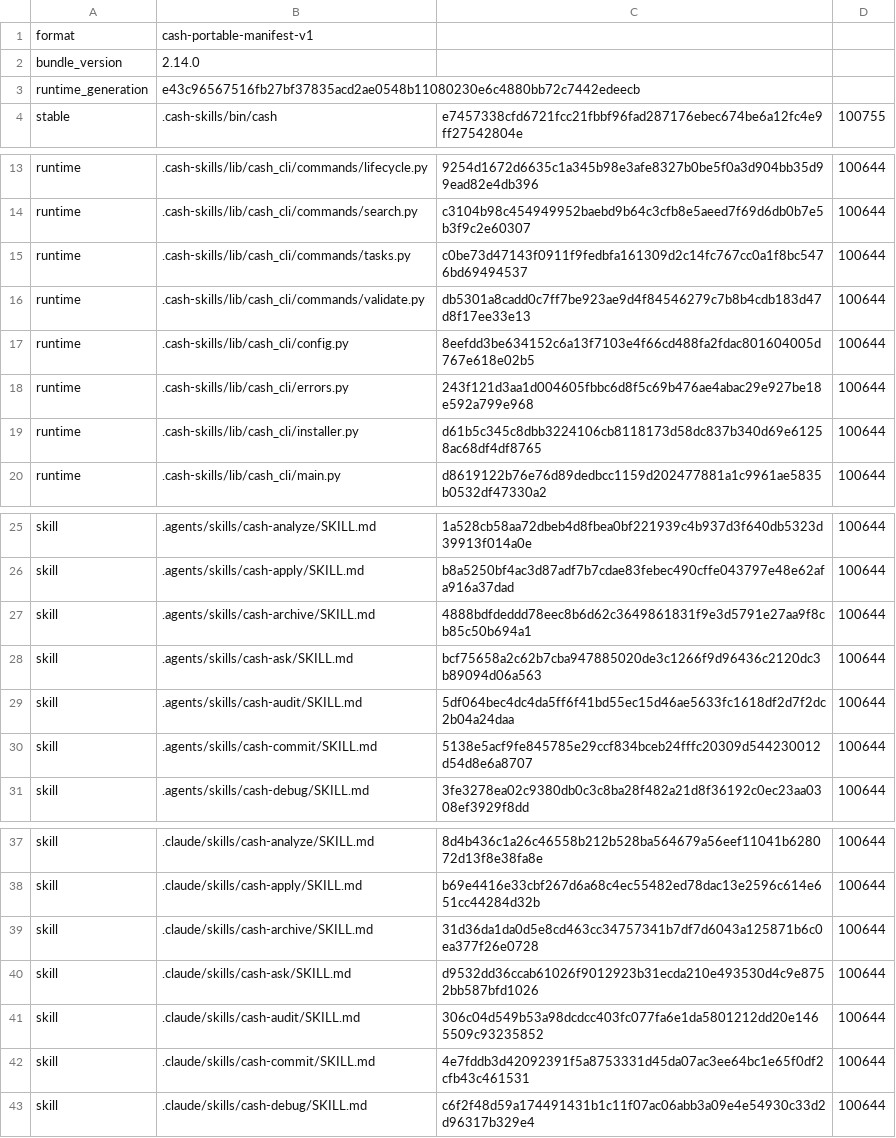
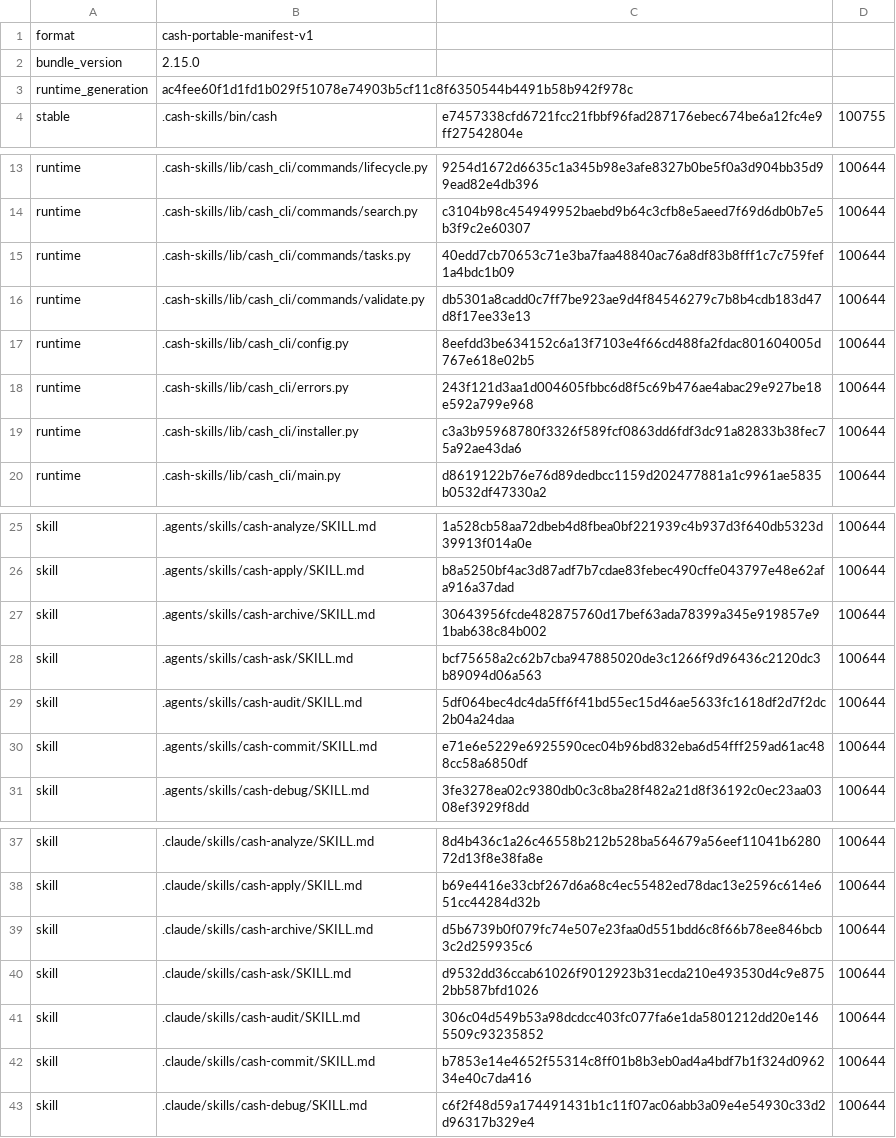
Before and after one commit to cashwu/Agentflow-SDD, a TSV file: .cash-skills/manifest.tsv, drawn as a sheet; only a part is shown, gaps mark what is left out.

Commit message:
cash(guard-task-state-integrity): guard task state attribution and archive recovery
Change: guard-task-state-integrity
Tasks: 14/14 complete
Archived: yes

```diff
--- a/.cash-skills/manifest.tsv
+++ b/.cash-skills/manifest.tsv
@@ -1,4 +1,4 @@
 format	cash-portable-manifest-v1
-bundle_version	2.14.0
-runtime_generation	e43c96567516fb27bf37835acd2ae0548b11080230e6c4880bb72c7442edeecb
+bundle_version	2.15.0
+runtime_generation	ac4fee60f1d1fd1b029f51078e74903b5cf11c8f6350544b4491b58b942f978c
 stable	.cash-skills/bin/cash	e7457338cfd6721fcc21fbbf96fad287176ebec674be6a12fc4e9ff27542804e	100755
@@ -14,3 +14,3 @@ runtime	.cash-skills/lib/cash_cli/commands/lifecycle.py	9254d1672d6635c1a345b98e
 runtime	.cash-skills/lib/cash_cli/commands/search.py	c3104b98c454949952baebd9b64c3cfb8e5aeed7f69d6db0b7e5b3f9c2e60307	100644
-runtime	.cash-skills/lib/cash_cli/commands/tasks.py	c0be73d47143f0911f9fedbfa161309d2c14fc767cc0a1f8bc5476bd69494537	100644
+runtime	.cash-skills/lib/cash_cli/commands/tasks.py	40edd7cb70653c71e3ba7faa48840ac76a8df83b8fff1c7c759fef1a4bdc1b09	100644
 runtime	.cash-skills/lib/cash_cli/commands/validate.py	db5301a8cadd0c7ff7be923ae9d4f84546279c7b8b4cdb183d47d8f17ee33e13	100644
@@ -18,3 +18,3 @@ runtime	.cash-skills/lib/cash_cli/config.py	8eefdd3be634152c6a13f7103e4f66cd488f
 runtime	.cash-skills/lib/cash_cli/errors.py	243f121d3aa1d004605fbbc6d8f5c69b476ae4abac29e927be18e592a799e968	100644
-runtime	.cash-skills/lib/cash_cli/installer.py	d61b5c345c8dbb3224106cb8118173d58dc837b340d69e61258ac68df4df8765	100644
+runtime	.cash-skills/lib/cash_cli/installer.py	c3a3b95968780f3326f589fcf0863dd6fdf3dc91a82833b38fec75a92ae43da6	100644
 runtime	.cash-skills/lib/cash_cli/main.py	d8619122b76e76d89dedbcc1159d202477881a1c9961ae5835b0532df47330a2	100644
@@ -26,6 +26,6 @@ skill	.agents/skills/cash-analyze/SKILL.md	1a528cb58aa72dbeb4d8fbea0bf221939c4b9
 skill	.agents/skills/cash-apply/SKILL.md	b8a5250bf4ac3d87adf7b7cdae83febec490cffe043797e48e62afa916a37dad	100644
-skill	.agents/skills/cash-archive/SKILL.md	4888bdfdeddd78eec8b6d62c3649861831f9e3d5791e27aa9f8cb85c50b694a1	100644
+skill	.agents/skills/cash-archive/SKILL.md	30643956fcde482875760d17bef63ada78399a345e919857e91bab638c84b002	100644
 skill	.agents/skills/cash-ask/SKILL.md	bcf75658a2c62b7cba947885020de3c1266f9d96436c2120dc3b89094d06a563	100644
 skill	.agents/skills/cash-audit/SKILL.md	5df064bec4dc4da5ff6f41bd55ec15d46ae5633fc1618df2d7f2dc2b04a24daa	100644
-skill	.agents/skills/cash-commit/SKILL.md	5138e5acf9fe845785e29ccf834bceb24fffc20309d544230012d54d8e6a8707	100644
+skill	.agents/skills/cash-commit/SKILL.md	e71e6e5229e6925590cec04b96bd832eba6d54fff259ad61ac488cc58a6850df	100644
 skill	.agents/skills/cash-debug/SKILL.md	3fe3278ea02c9380db0c3c8ba28f482a21d8f36192c0ec23aa0308ef3929f8dd	100644
@@ -38,6 +38,6 @@ skill	.claude/skills/cash-analyze/SKILL.md	8d4b436c1a26c46558b212b528ba564679a56
 skill	.claude/skills/cash-apply/SKILL.md	b69e4416e33cbf267d6a68c4ec55482ed78dac13e2596c614e651cc44284d32b	100644
-skill	.claude/skills/cash-archive/SKILL.md	31d36da1da0d5e8cd463cc34757341b7df7d6043a125871b6c0ea377f26e0728	100644
+skill	.claude/skills/cash-archive/SKILL.md	d5b6739b0f079fc74e507e23faa0d551bdd6c8f66b78ee846bcb3c2d259935c6	100644
 skill	.claude/skills/cash-ask/SKILL.md	d9532dd36ccab61026f9012923b31ecda210e493530d4c9e8752bb587bfd1026	100644
 skill	.claude/skills/cash-audit/SKILL.md	306c04d549b53a98dcdcc403fc077fa6e1da5801212dd20e1465509c93235852	100644
-skill	.claude/skills/cash-commit/SKILL.md	4e7fddb3d42092391f5a8753331d45da07ac3ee64bc1e65f0df2cfb43c461531	100644
+skill	.claude/skills/cash-commit/SKILL.md	b7853e14e4652f55314c8ff01b8b3eb0ad4a4bdf7b1f324d096234e40c7da416	100644
 skill	.claude/skills/cash-debug/SKILL.md	c6f2f48d59a174491431b1c11f07ac06abb3a09e4e54930c33d2d96317b329e4	100644
```
Also changed, not shown: 37 other files.
